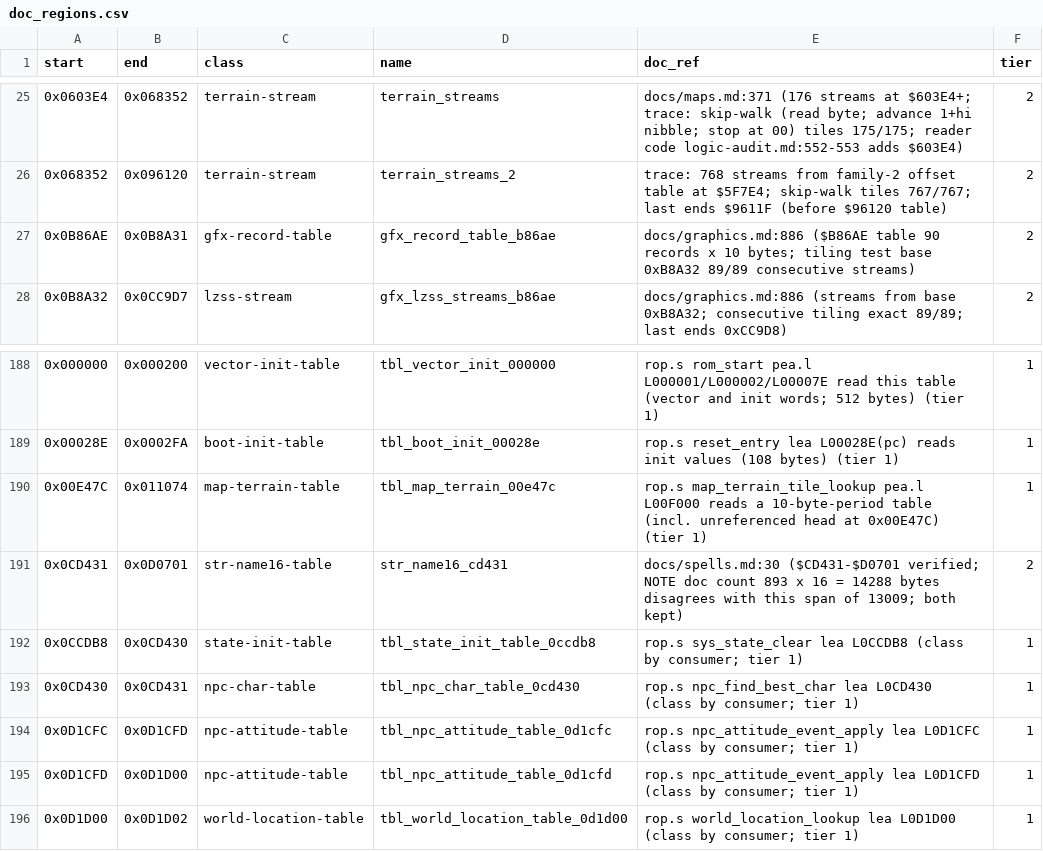
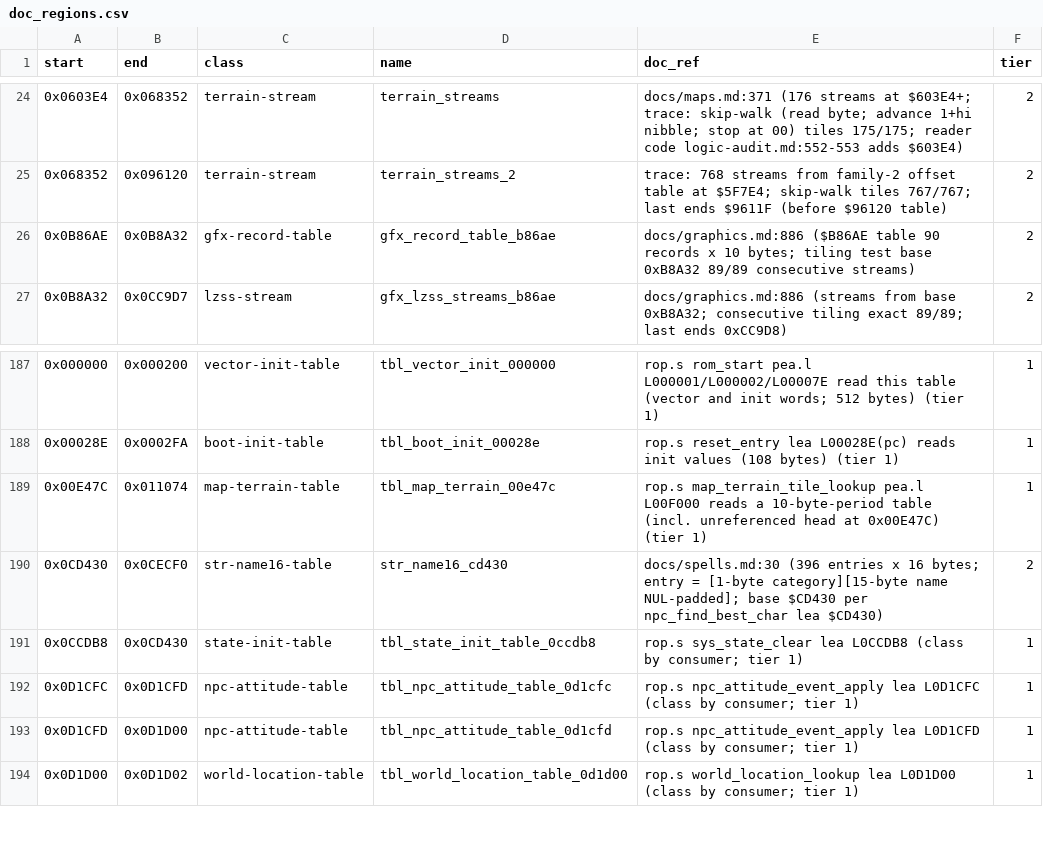
Before and after one commit to Dayset/RoPSegaMD16, a CSV file: disasm/doc_regions.csv, drawn as a sheet; only a part is shown, gaps mark what is left out; the diff covers the shown part only.

Commit message:
M8: classify last unknowns (6,680 B); M8 100.00%, 2 bytes left

```diff
--- a/disasm/doc_regions.csv
+++ b/disasm/doc_regions.csv
@@ -26,3 +25,3 @@ start,end,class,name,doc_ref,tier
 0x068352,0x096120,terrain-stream,terrain_streams_2,trace: 768 streams from family-2 offset table at $5F7E4; skip-walk tiles 767/767; last ends $9611F (before $96120 table),2
-0x0B86AE,0x0B8A31,gfx-record-table,gfx_record_table_b86ae,docs/graphics.md:886 ($B86AE table 90 records x 10 bytes; tiling test base 0xB8A32 89/89 consecutive streams),2
+0x0B86AE,0x0B8A32,gfx-record-table,gfx_record_table_b86ae,docs/graphics.md:886 ($B86AE table 90 records x 10 bytes; tiling test base 0xB8A32 89/89 consecutive streams),2
 0x0B8A32,0x0CC9D7,lzss-stream,gfx_lzss_streams_b86ae,docs/graphics.md:886 (streams from base 0xB8A32; consecutive tiling exact 89/89; last ends 0xCC9D8),2
@@ -190,5 +189,4 @@ start,end,class,name,doc_ref,tier
 0x00E47C,0x011074,map-terrain-table,tbl_map_terrain_00e47c,rop.s map_terrain_tile_lookup pea.l L00F000 reads a 10-byte-period table (incl. unreferenced head at 0x00E47C) (tier 1),1
-0x0CD431,0x0D0701,str-name16-table,str_name16_cd431,docs/spells.md:30 ($CD431-$D0701 verified; NOTE doc count 893 x 16 = 14288 bytes disagrees with this span of 13009; both kept),2
+0x0CD430,0x0CECF0,str-name16-table,str_name16_cd430,docs/spells.md:30 (396 entries x 16 bytes; entry = [1-byte category][15-byte name NUL-padded]; base $CD430 per npc_find_best_char lea $CD430),2
 0x0CCDB8,0x0CD430,state-init-table,tbl_state_init_table_0ccdb8,rop.s sys_state_clear lea L0CCDB8 (class by consumer; tier 1),1
-0x0CD430,0x0CD431,npc-char-table,tbl_npc_char_table_0cd430,rop.s npc_find_best_char lea L0CD430 (class by consumer; tier 1),1
 0x0D1CFC,0x0D1CFD,npc-attitude-table,tbl_npc_attitude_table_0d1cfc,rop.s npc_attitude_event_apply lea L0D1CFC (class by consumer; tier 1),1
```
Also changed, not shown: 7 added rows, 4 removed rows and 5 edited cells elsewhere in this file, disasm/regions.csv, 4 other files.
